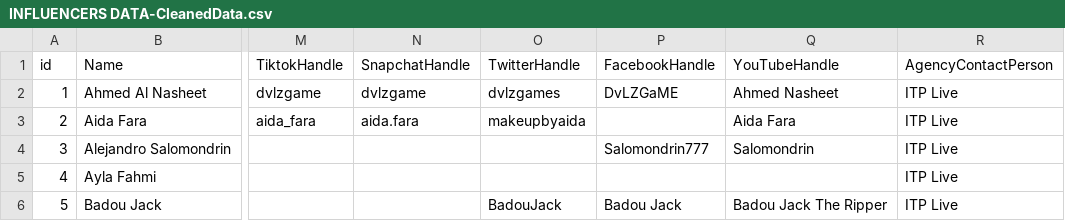
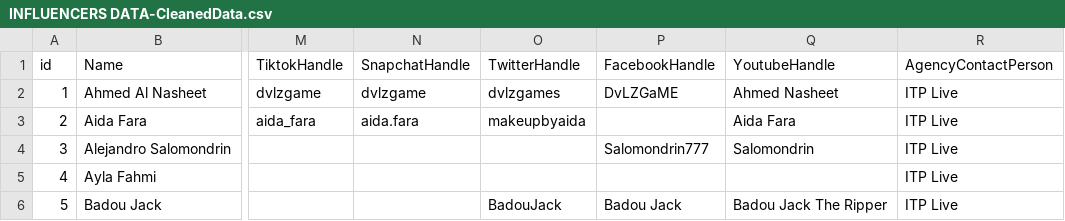
Before and after one commit to ITP-Live-Digital-Operations/ITPLivePortalV2, a CSV file: backend/INFLUENCERS DATA-CleanedData.csv, drawn as a sheet; only a part is shown, gaps mark what is left out; the diff names each change by its address in the sheet, - before the commit and + after, or states it on an @@ line.

Commit message:
influencer seeding trail 3

```diff
--- a/backend/INFLUENCERS DATA-CleanedData.csv
+++ b/backend/INFLUENCERS DATA-CleanedData.csv
-Q1: YouTubeHandle
+Q1: YoutubeHandle
```
Also changed, not shown: 1 other file.
